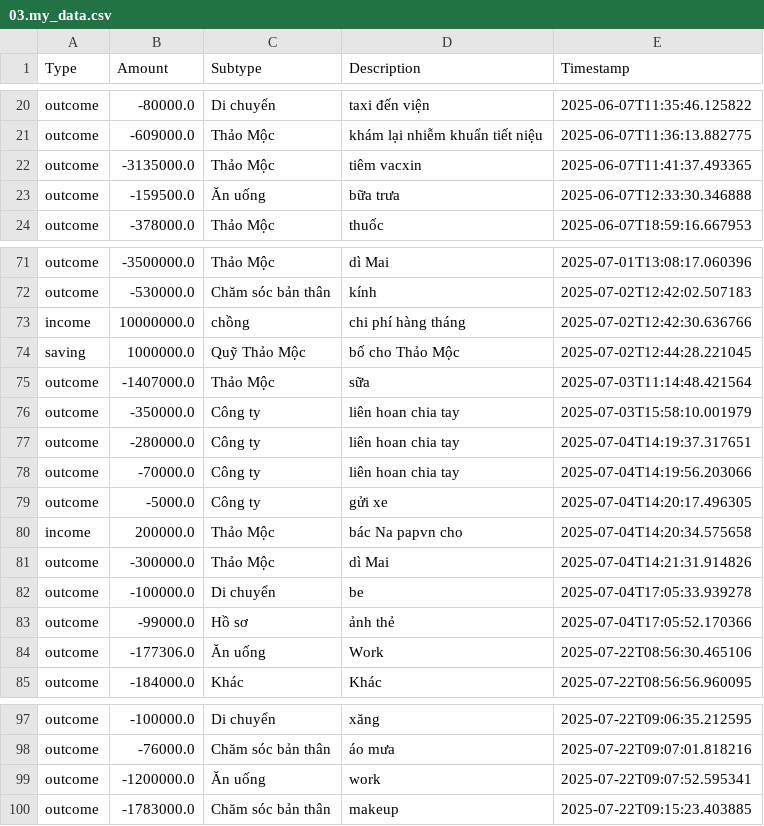
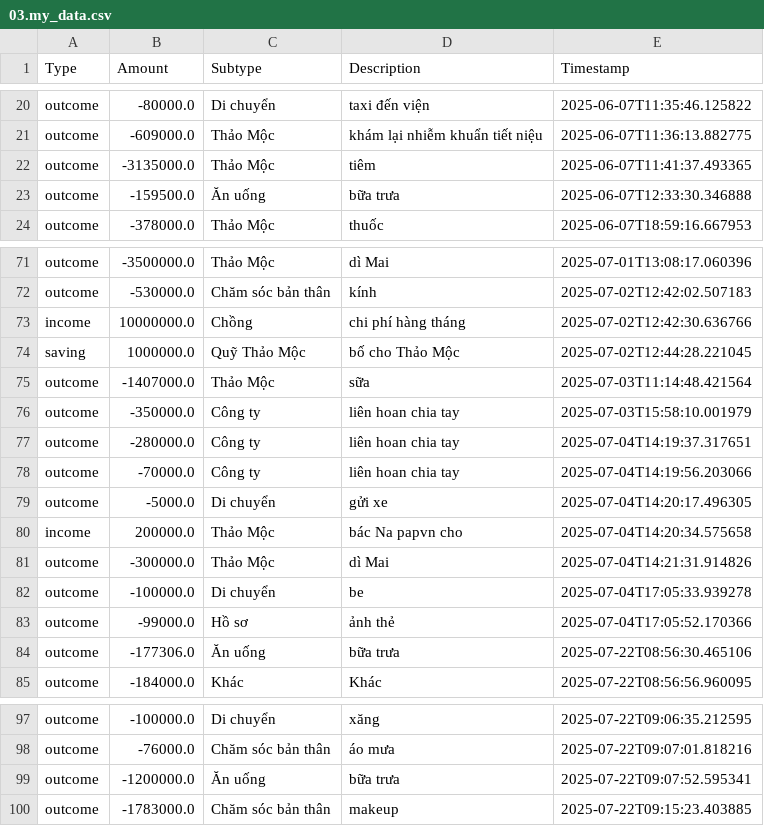
Before and after one commit to itsngocanh/budget-tracking, a CSV file: 03.my_data.csv, drawn as a sheet; only a part is shown, gaps mark what is left out.

```diff
--- a/03.my_data.csv
+++ b/03.my_data.csv
@@ -21,3 +21,3 @@ outcome,-80000.0,Di chuyển,taxi đến viện,2025-06-07T11:35:46.125822
 outcome,-609000.0,Thảo Mộc,khám lại nhiễm khuẩn tiết niệu,2025-06-07T11:36:13.882775
-outcome,-3135000.0,Thảo Mộc,tiêm vacxin,2025-06-07T11:41:37.493365
+outcome,-3135000.0,Thảo Mộc,tiêm,2025-06-07T11:41:37.493365
 outcome,-159500.0,Ăn uống,bữa trưa,2025-06-07T12:33:30.346888
@@ -72,3 +72,3 @@ outcome,-3500000.0,Thảo Mộc,dì Mai,2025-07-01T13:08:17.060396
 outcome,-530000.0,Chăm sóc bản thân,kính,2025-07-02T12:42:02.507183
-income,10000000.0,chồng,chi phí hàng tháng,2025-07-02T12:42:30.636766
+income,10000000.0,Chồng,chi phí hàng tháng,2025-07-02T12:42:30.636766
 saving,1000000.0,Quỹ Thảo Mộc,bố cho Thảo Mộc,2025-07-02T12:44:28.221045
@@ -78,3 +78,3 @@ outcome,-280000.0,Công ty,liên hoan chia tay,2025-07-04T14:19:37.317651
 outcome,-70000.0,Công ty,liên hoan chia tay,2025-07-04T14:19:56.203066
-outcome,-5000.0,Công ty,gửi xe,2025-07-04T14:20:17.496305
+outcome,-5000.0,Di chuyển,gửi xe,2025-07-04T14:20:17.496305
 income,200000.0,Thảo Mộc,bác Na papvn cho,2025-07-04T14:20:34.575658
@@ -83,3 +83,3 @@ outcome,-100000.0,Di chuyển,be,2025-07-04T17:05:33.939278
 outcome,-99000.0,Hồ sơ,ảnh thẻ,2025-07-04T17:05:52.170366
-outcome,-177306.0,Ăn uống,Work,2025-07-22T08:56:30.465106
+outcome,-177306.0,Ăn uống,bữa trưa,2025-07-22T08:56:30.465106
 outcome,-184000.0,Khác,Khác,2025-07-22T08:56:56.960095
@@ -98,3 +98,3 @@ outcome,-100000.0,Di chuyển,xăng,2025-07-22T09:06:35.212595
 outcome,-76000.0,Chăm sóc bản thân,áo mưa,2025-07-22T09:07:01.818216
-outcome,-1200000.0,Ăn uống,work,2025-07-22T09:07:52.595341
+outcome,-1200000.0,Ăn uống,bữa trưa,2025-07-22T09:07:52.595341
 outcome,-1783000.0,Chăm sóc bản thân,makeup,2025-07-22T09:15:23.403885
```
Also changed, not shown: 1 other file.
